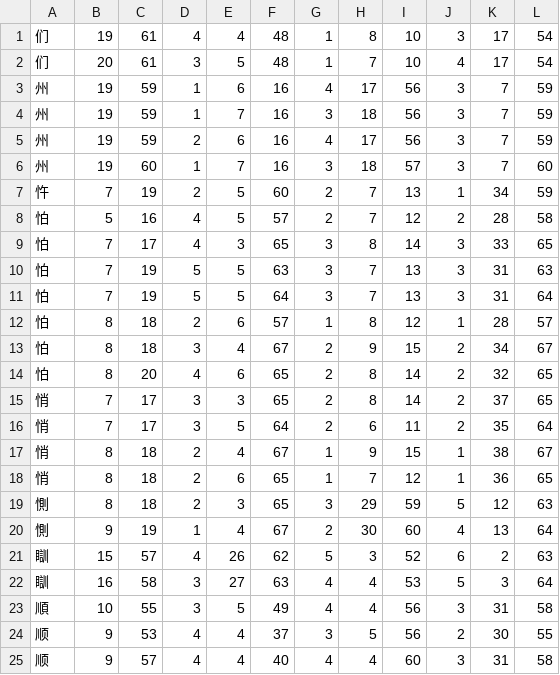
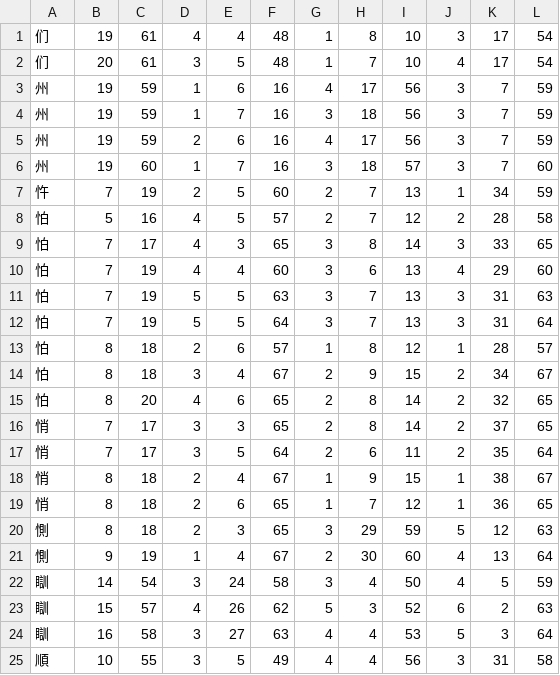
Before and after one commit to KarlTDebiec/Scinoephile, a CSV file: scinoephile/data/ocr/char_dims_4.csv, drawn as a sheet; only a part is shown; the shorter side is filled out with more unchanged rows; the diff names each change by its address in the sheet, - before the commit and + after, or states it on an @@ line.

```diff
--- a/scinoephile/data/ocr/char_dims_4.csv
+++ b/scinoephile/data/ocr/char_dims_4.csv
+row 10: 怕 | 7 | 19 | 4 | 4 | 60 | 3 | 6 | 13 | 4 | 29 | 60
+row 22: 瞓 | 14 | 54 | 3 | 24 | 58 | 3 | 4 | 50 | 4 | 5 | 59
```
Also changed, not shown: scinoephile/data/ocr/char_dims_1.csv, scinoephile/data/ocr/char_dims_2.csv, 2 other files.
